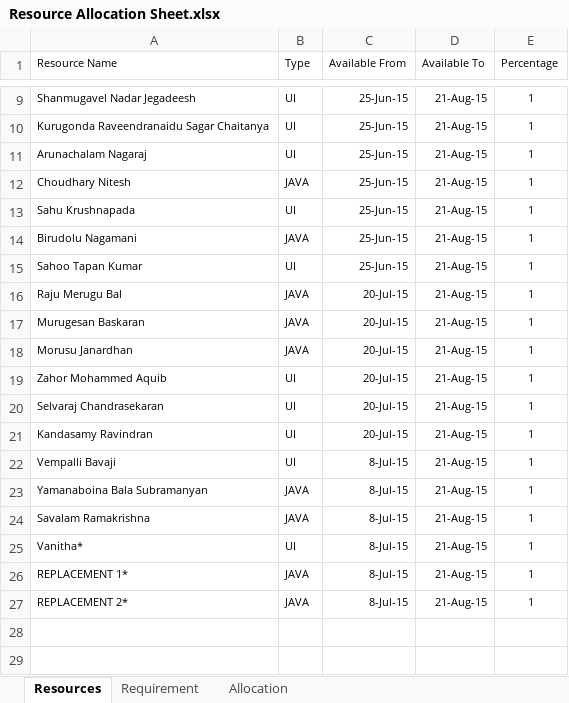
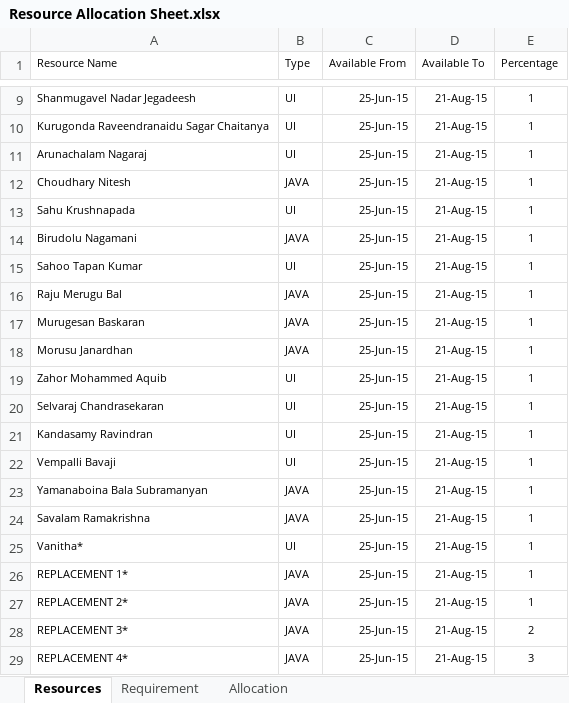
Before and after one commit to ashraff/autoallocate, an Excel workbook: Resource Allocation Sheet.xlsx, sheet Resources, drawn as a sheet; only a part is shown, gaps mark what is left out; values as stored, in another font and other column widths than the file's, no borders; the diff names each change by its address in the sheet, - before the commit and + after, or states it on an @@ line.

Commit message:
Added code to List unallocated Requirement and Resource

```diff
--- a/Resource Allocation Sheet.xlsx (sheet Resources)
+++ b/Resource Allocation Sheet.xlsx (sheet Resources)
-C16:C21 (Available From): 20-Jul-15
+C16:C21 (Available From): 25-Jun-15
-C22:C27 (Available From): 8-Jul-15
+C22:C27 (Available From): 25-Jun-15
+row 28: REPLACEMENT 3* | JAVA | 25-Jun-15 | 21-Aug-15 | 2
+row 29: REPLACEMENT 4* | JAVA | 25-Jun-15 | 21-Aug-15 | 3
```
Also changed, not shown: sheet Allocation, Resource Allocation Sheet - Original.xlsx, 1 other file.
